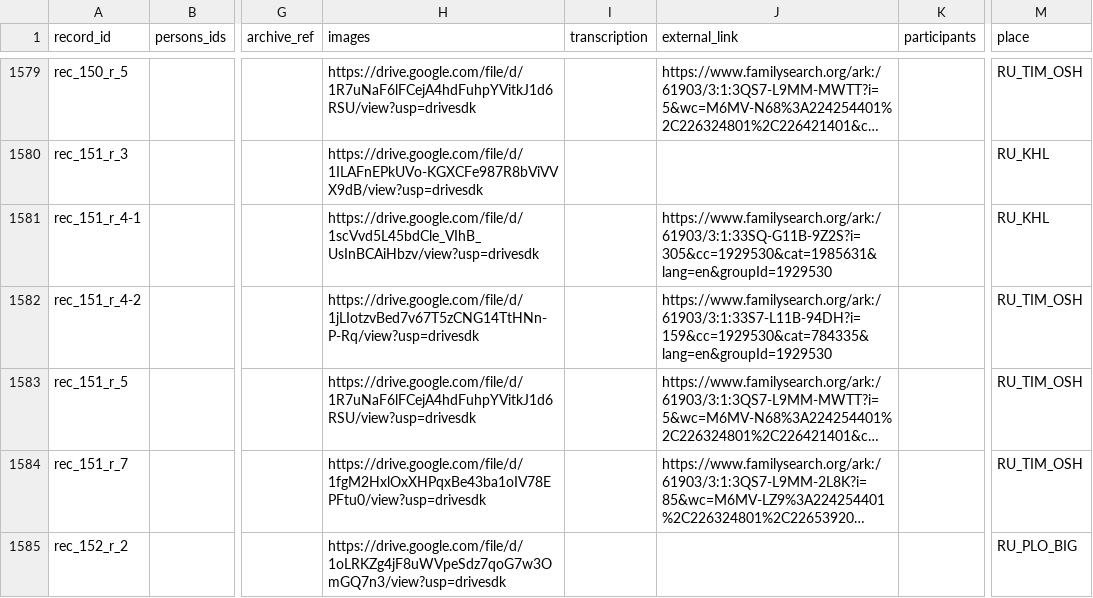
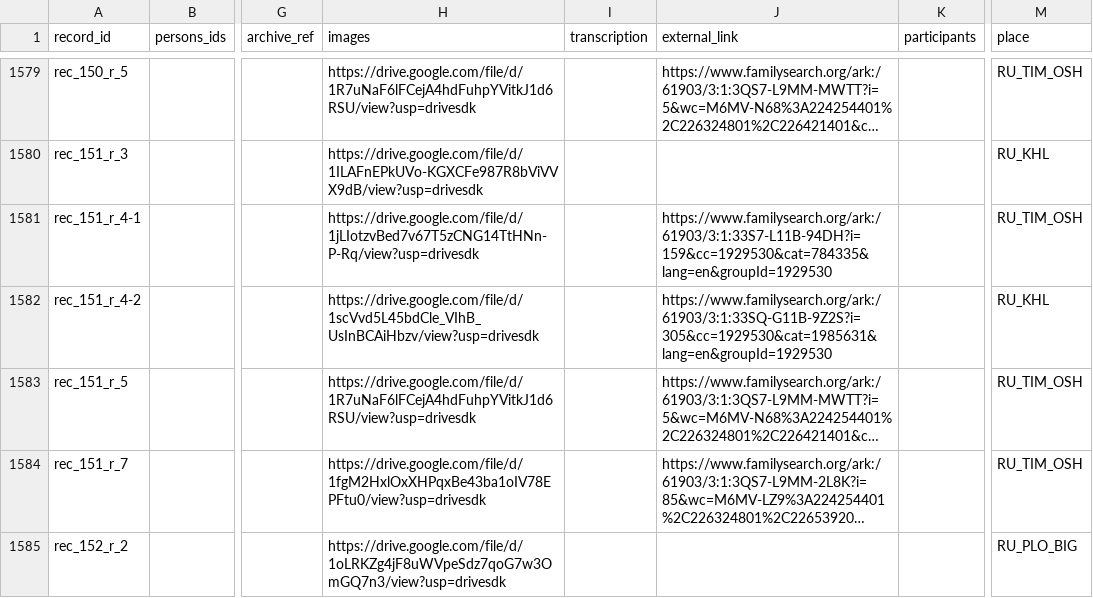
Before and after one commit to John7794/geneo, a CSV file: data/db/uk/records.csv, drawn as a sheet; only a part is shown, gaps mark what is left out; long unchanged cells end in …; the diff names each change by its address in the sheet, - before the commit and + after, or states it on an @@ line.

Commit message:
chore: update genealogy records and sync metadata
Clean up record entries for the Ukrainian ancestry database and refresh the synchronization timestamp.

```diff
--- a/data/db/uk/records.csv
+++ b/data/db/uk/records.csv
-H1581 (images): https://drive.google.com/file/d/1scVvd5L45bdCle_VIhB_UsInBCAiHbzv/view?usp=drivesdk
+H1581 (images): https://drive.google.com/file/d/1jLIotzvBed7v67T5zCNG14TtHNn-P-Rq/view?usp=drivesdk
-J1581 (external_link): https://www.familysearch.org/ark:/61903/3:1:33SQ-G11B-9Z2S?i=305&cc=1929530&cat=1985631&lang=en&groupId=1929530
+J1581 (external_link): https://www.familysearch.org/ark:/61903/3:1:33S7-L11B-94DH?i=159&cc=1929530&cat=784335&lang=en&groupId=1929530
-M1581 (place): RU_KHL
+M1581 (place): RU_TIM_OSH
-H1582 (images): https://drive.google.com/file/d/1jLIotzvBed7v67T5zCNG14TtHNn-P-Rq/view?usp=drivesdk
+H1582 (images): https://drive.google.com/file/d/1scVvd5L45bdCle_VIhB_UsInBCAiHbzv/view?usp=drivesdk
-J1582 (external_link): https://www.familysearch.org/ark:/61903/3:1:33S7-L11B-94DH?i=159&cc=1929530&cat=784335&lang=en&groupId=1929530
+J1582 (external_link): https://www.familysearch.org/ark:/61903/3:1:33SQ-G11B-9Z2S?i=305&cc=1929530&cat=1985631&lang=en&groupId=1929530
-M1582 (place): RU_TIM_OSH
+M1582 (place): RU_KHL
```
Also changed, not shown: 1 other file.
